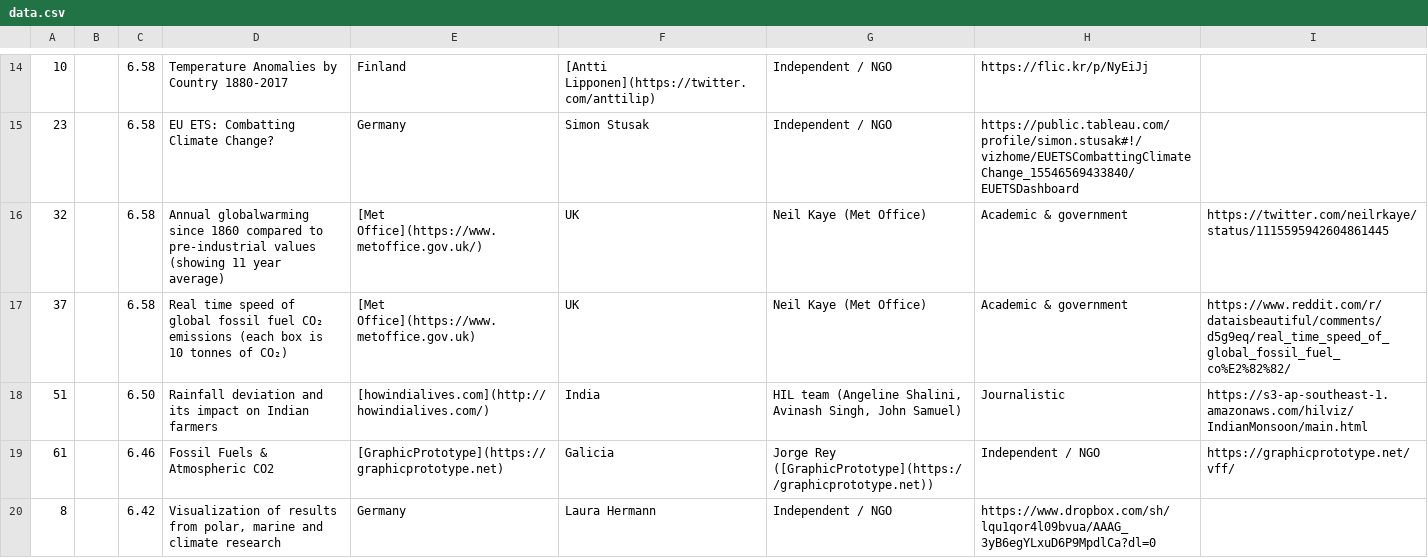
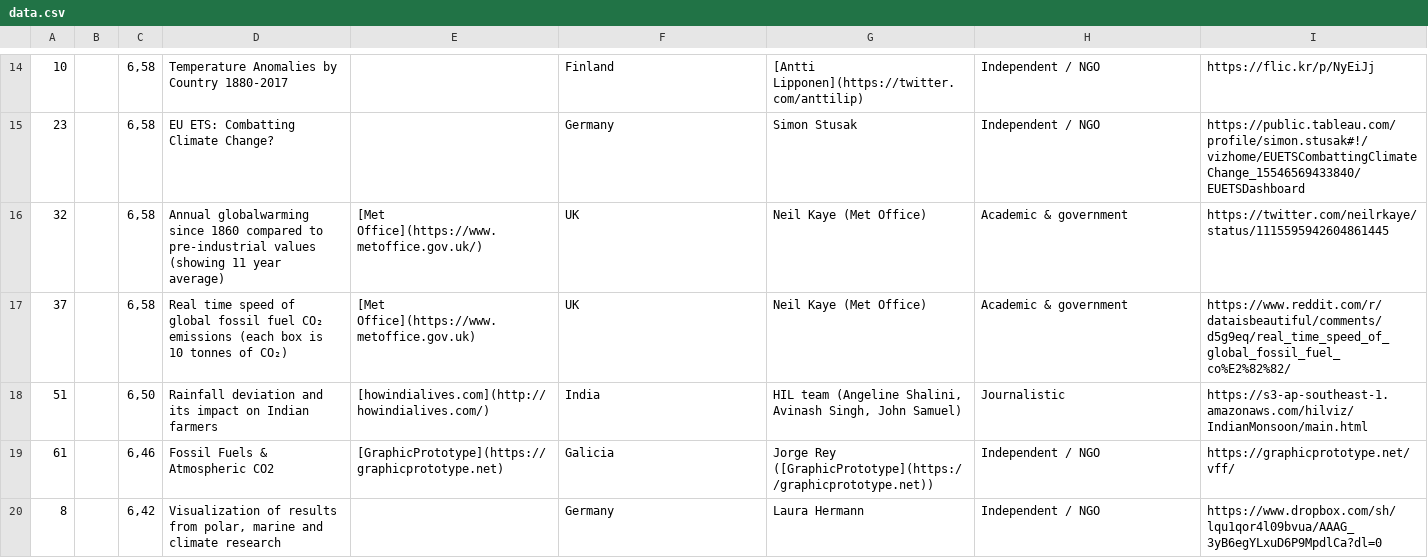
Before and after one commit to uclab-potsdam/vff, a CSV file: static/data.csv, drawn as a sheet; only a part is shown, gaps mark what is left out; the diff covers the shown part only.

```diff
--- a/static/data.csv
+++ b/static/data.csv
@@ -14,7 +14,7 @@
-10,,6.58,"Temperature Anomalies by Country 1880-2017","Finland","[Antti Lipponen](https://twitter.com/anttilip)","Independent / NGO","https://flic.kr/p/NyEiJj"
-23,,6.58,"EU ETS: Combatting Climate Change?","Germany","Simon Stusak","Independent / NGO","https://public.tableau.com/profile/simon.stusak#!/vizhome/EUETSCombattingClimateChange_15546569433840/EUETSDashboard"
-32,,6.58,"Annual globalwarming since 1860 compared to pre-industrial values (showing 11 year average)","[Met Office](https://www.metoffice.gov.uk/)","UK","Neil Kaye (Met Office)","Academic & government","https://twitter.com/neilrkaye/status/1115595942604861445"
-37,,6.58,"Real time speed of global fossil fuel CO₂ emissions (each box is 10 tonnes of CO₂)","[Met Office](https://www.metoffice.gov.uk)","UK","Neil Kaye (Met Office)","Academic & government","https://www.reddit.com/r/dataisbeautiful/comments/d5g9eq/real_time_speed_of_global_fossil_fuel_co%E2%82%82/"
-51,,6.50,"Rainfall deviation and its impact on Indian farmers","[howindialives.com](http://howindialives.com/)","India","HIL team (Angeline Shalini, Avinash Singh, John Samuel)","Journalistic","https://s3-ap-southeast-1.amazonaws.com/hilviz/IndianMonsoon/main.html"
-61,,6.46,"Fossil Fuels & Atmospheric CO2","[GraphicPrototype](https://graphicprototype.net)","Galicia","Jorge Rey ([GraphicPrototype](https://graphicprototype.net))","Independent / NGO","https://graphicprototype.net/vff/"
-8,,6.42,"Visualization of results from polar, marine and climate research","Germany","Laura Hermann","Independent / NGO","https://www.dropbox.com/sh/lqu1qor4l09bvua/AAAG_3yB6egYLxuD6P9MpdlCa?dl=0"
+"10","","6,58","Temperature Anomalies by Country 1880-2017","","Finland","[Antti Lipponen](https://twitter.com/anttilip)","Independent / NGO","https://flic.kr/p/NyEiJj"
+"23","","6,58","EU ETS: Combatting Climate Change?","","Germany","Simon Stusak","Independent / NGO","https://public.tableau.com/profile/simon.stusak#!/vizhome/EUETSCombattingClimateChange_15546569433840/EUETSDashboard"
+"32","","6,58","Annual globalwarming since 1860 compared to pre-industrial values (showing 11 year average)","[Met Office](https://www.metoffice.gov.uk/)","UK","Neil Kaye (Met Office)","Academic & government","https://twitter.com/neilrkaye/status/1115595942604861445"
+"37","","6,58","Real time speed of global fossil fuel CO₂ emissions (each box is 10 tonnes of CO₂)","[Met Office](https://www.metoffice.gov.uk)","UK","Neil Kaye (Met Office)","Academic & government","https://www.reddit.com/r/dataisbeautiful/comments/d5g9eq/real_time_speed_of_global_fossil_fuel_co%E2%82%82/"
+"51","","6,50","Rainfall deviation and its impact on Indian farmers","[howindialives.com](http://howindialives.com/)","India","HIL team (Angeline Shalini, Avinash Singh, John Samuel)","Journalistic","https://s3-ap-southeast-1.amazonaws.com/hilviz/IndianMonsoon/main.html"
+"61","","6,46","Fossil Fuels & Atmospheric CO2","[GraphicPrototype](https://graphicprototype.net)","Galicia","Jorge Rey ([GraphicPrototype](https://graphicprototype.net))","Independent / NGO","https://graphicprototype.net/vff/"
+"8","","6,42","Visualization of results from polar, marine and climate research","","Germany","Laura Hermann","Independent / NGO","https://www.dropbox.com/sh/lqu1qor4l09bvua/AAAG_3yB6egYLxuD6P9MpdlCa?dl=0"
```
Also changed, not shown: 1 added row, 1 removed row and 89 edited cells elsewhere in this file, 5 other files.
